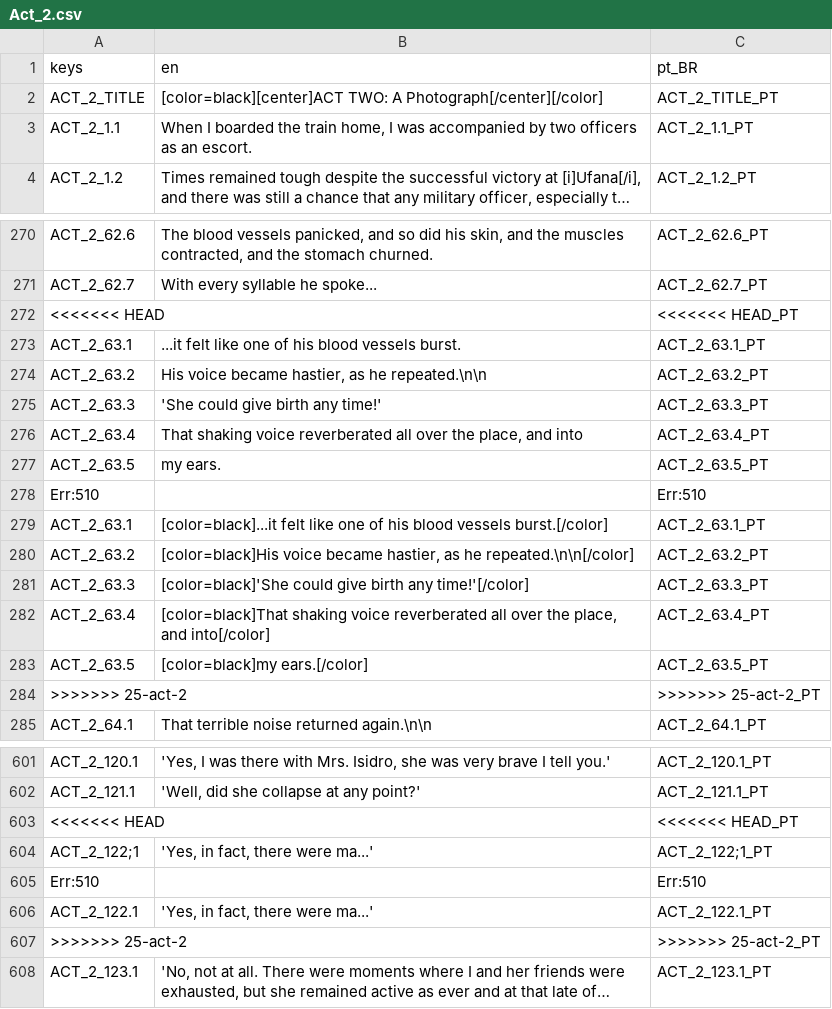
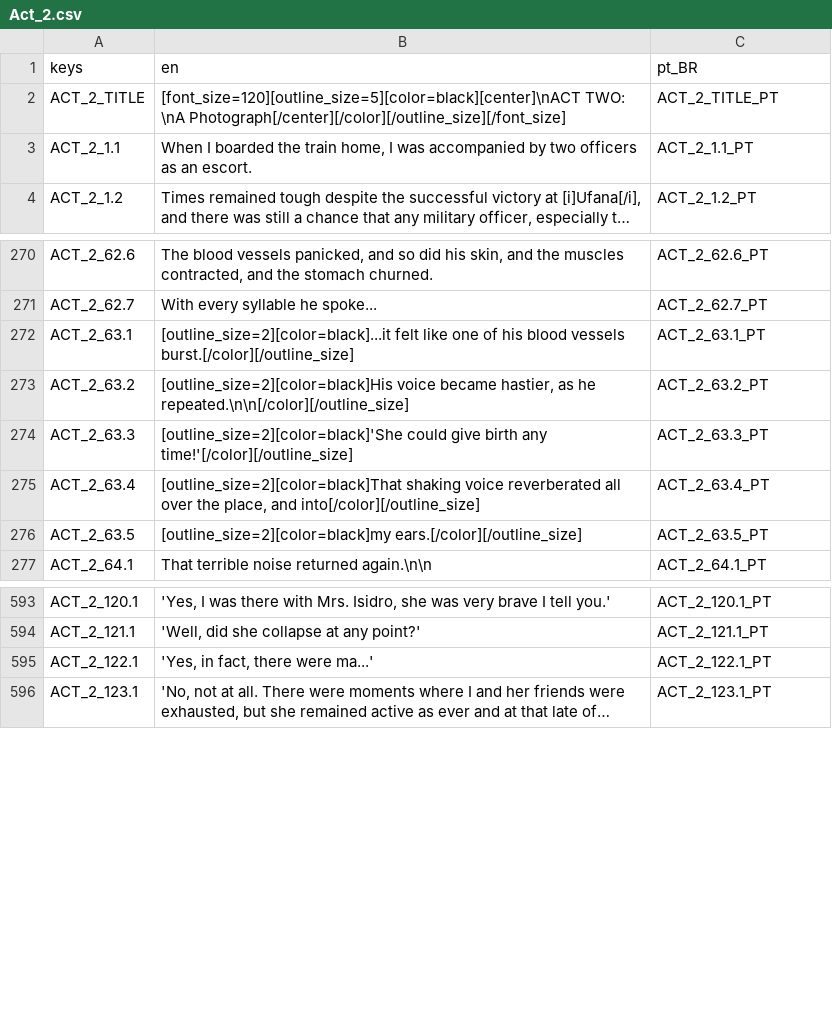
Before and after one commit to vitormaduro/The-Whisper-In-Their-Eyes, a CSV file: Translations/Act_2.csv, drawn as a sheet; only a part is shown, gaps mark what is left out; long unchanged cells end in …; removed rows and columns are numbered as before the commit, all else as after; the diff covers the shown part only; the diff names each change by its address in the sheet, - before the commit and + after, or states it on an @@ line.

```diff
--- a/Translations/Act_2.csv
+++ b/Translations/Act_2.csv
-B2 (en): [color=black][center]ACT TWO: A Photograph[/center][/color]
+B2 (en): [font_size=120][outline_size=5][color=black][center]\nACT TWO: \nA Photograph[/center][/color][/outline_size][/font_size]
-row 272: <<<<<<< HEAD |  | <<<<<<< HEAD_PT
-row 273: ACT_2_63.1 | ...it felt like one of his blood vessels burst. | ACT_2_63.1_PT
-row 274: ACT_2_63.2 | His voice became hastier, as he repeated.\n\n | ACT_2_63.2_PT
-row 275: ACT_2_63.3 | 'She could give birth any time!' | ACT_2_63.3_PT
-row 276: ACT_2_63.4 | That shaking voice reverberated all over the place, and into | ACT_2_63.4_PT
-row 277: ACT_2_63.5 | my ears. | ACT_2_63.5_PT
-row 278: Err:510 |  | Err:510
-B272 (en): [color=black]...it felt like one of his blood vessels burst.[/color]
+B272 (en): [outline_size=2][color=black]...it felt like one of his blood vessels burst.[/color][/outline_size]
-B273 (en): [color=black]His voice became hastier, as he repeated.\n\n[/color]
+B273 (en): [outline_size=2][color=black]His voice became hastier, as he repeated.\n\n[/color][/outline_size]
-B274 (en): [color=black]'She could give birth any time!'[/color]
+B274 (en): [outline_size=2][color=black]'She could give birth any time!'[/color][/outline_size]
-B275 (en): [color=black]That shaking voice reverberated all over the place, and into[/color]
+B275 (en): [outline_size=2][color=black]That shaking voice reverberated all over the place, and into[/color][/outline_size]
-B276 (en): [color=black]my ears.[/color]
+B276 (en): [outline_size=2][color=black]my ears.[/color][/outline_size]
-row 284: >>>>>>> 25-act-2 |  | >>>>>>> 25-act-2_PT
-row 603: <<<<<<< HEAD |  | <<<<<<< HEAD_PT
-row 604: ACT_2_122;1 | 'Yes, in fact, there were ma...' | ACT_2_122;1_PT
-row 605: Err:510 |  | Err:510
-row 607: >>>>>>> 25-act-2 |  | >>>>>>> 25-act-2_PT
```
Also changed, not shown: 1 edited cell elsewhere in this file, Translations/Act_1.csv, Translations/Act_3.csv, 47 other files.
